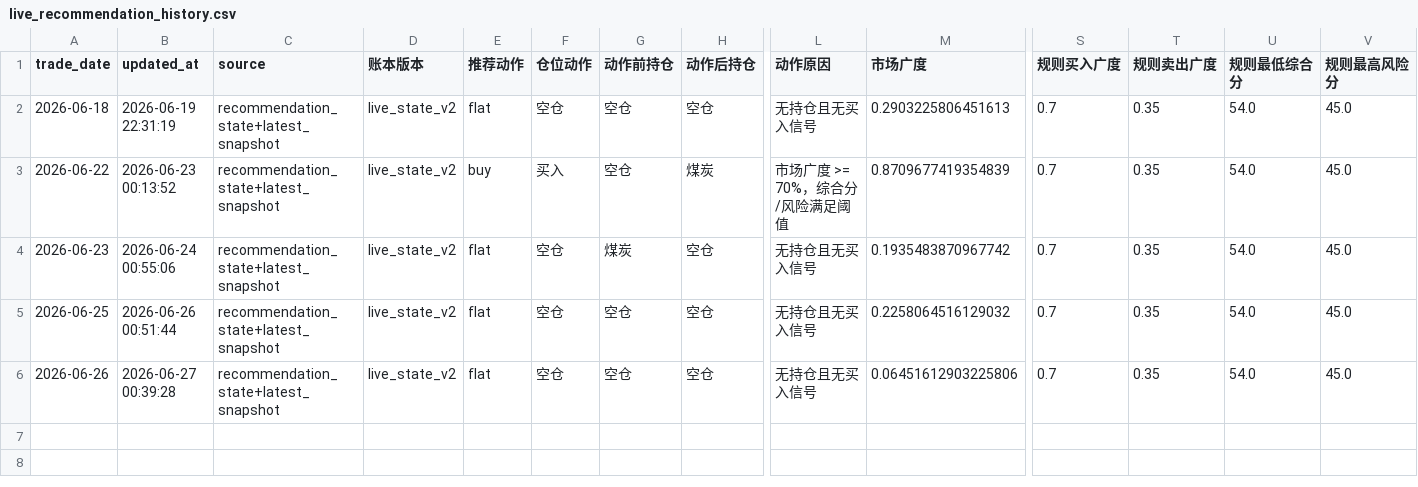
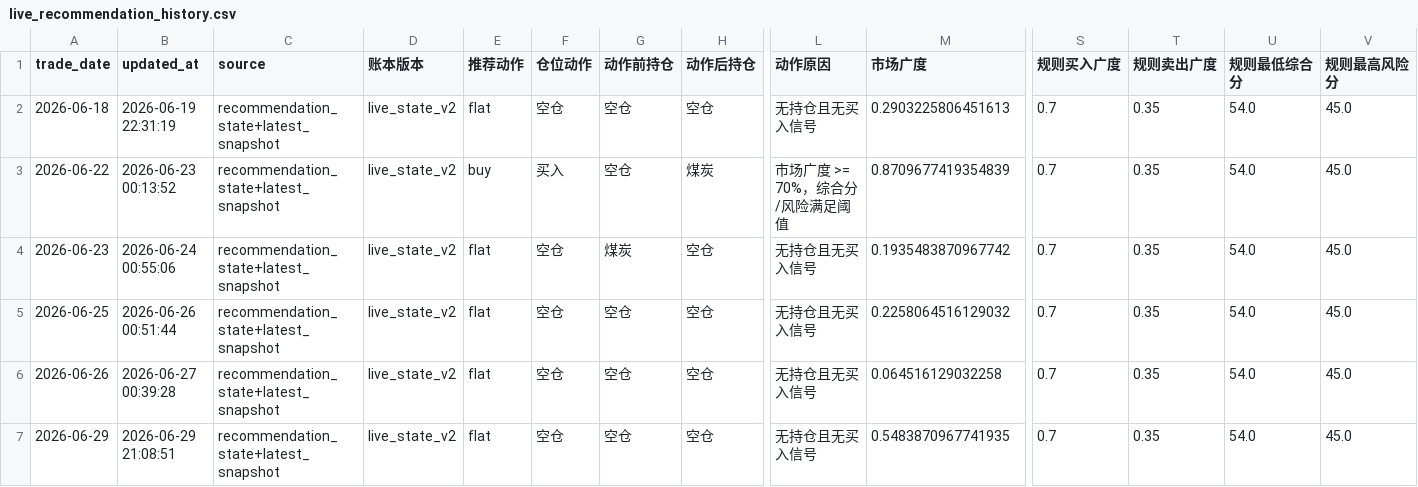
Before and after one commit to AmineSeRaFimmm/a-share-five-layer-pwa, a CSV file: data/live_recommendation_history.csv, drawn as a sheet; only a part is shown, gaps mark what is left out; rows hold the shown columns only; the diff names each change by its address in the sheet, - before the commit and + after, or states it on an @@ line.

```diff
--- a/data/live_recommendation_history.csv
+++ b/data/live_recommendation_history.csv
-M6 (市场广度): 0.06451612903225806
+M6 (市场广度): 0.064516129032258
+row 7: 2026-06-29 | 2026-06-29 21:08:51 | recommendation_state+latest_snapshot | live_state_v2 | flat | 空仓 | 空仓 | 空仓 | 无持仓且无买入信号 | 0.5483870967741935 | 0.7 | 0.35 | 54.0 | 45.0
```
Also changed, not shown: data/a_share_close_snapshot.csv, data/avix/avix_history.csv, 10 other files.
